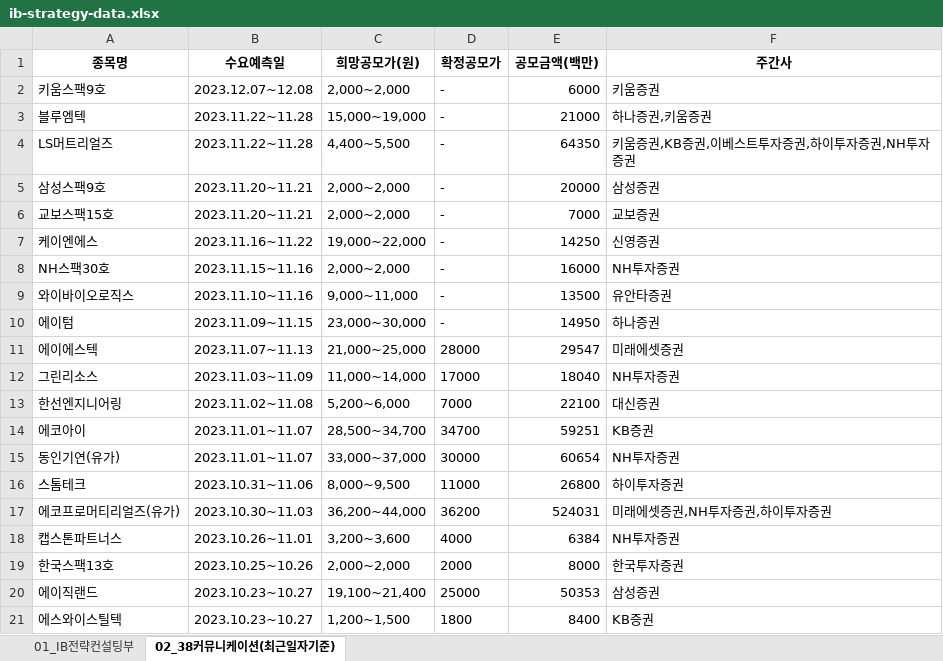
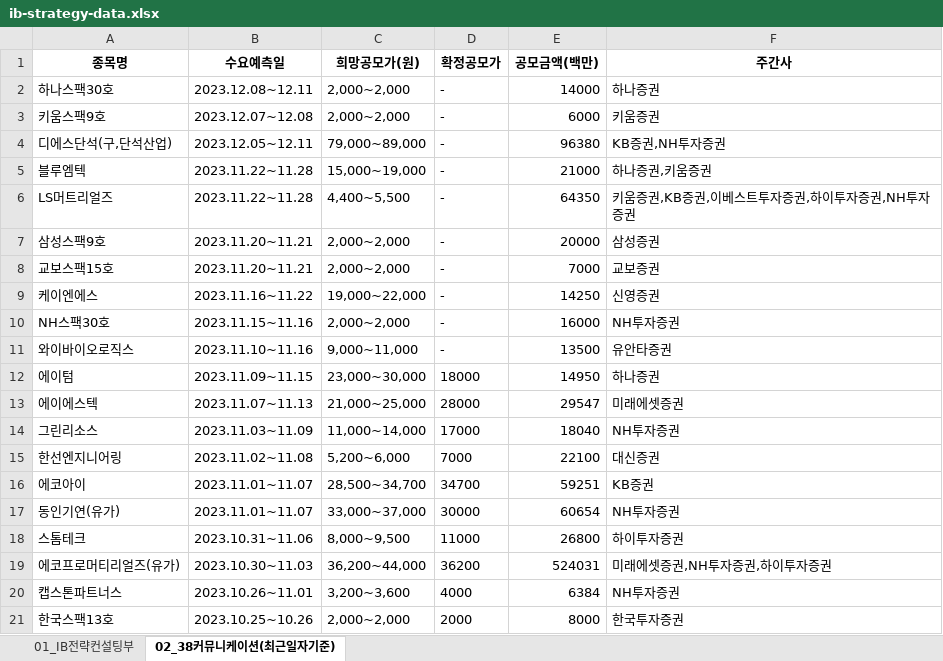
Before and after one commit to Kis-ds/IPO, an Excel workbook: datasets/ib-strategy-data.xlsx, sheet 02_38커뮤니케이션(최근일자기준), drawn as a sheet; values as stored, in another font and other column widths than the file's, no borders; removed rows and columns are numbered as before the commit, all else as after; the diff names each change by its address in the sheet, - before the commit and + after, or states it on an @@ line.

```diff
--- a/datasets/ib-strategy-data.xlsx (sheet 02_38커뮤니케이션(최근일자기준))
+++ b/datasets/ib-strategy-data.xlsx (sheet 02_38커뮤니케이션(최근일자기준))
+row 2: 하나스팩30호 | 2023.12.08~12.11 | 2,000~2,000 | - | 14000 | 하나증권
+row 4: 디에스단석(구,단석산업) | 2023.12.05~12.11 | 79,000~89,000 | - | 96380 | KB증권,NH투자증권
-D12 (확정공모가): -
+D12 (확정공모가): 18000
-row 20: 에이직랜드 | 2023.10.23~10.27 | 19,100~21,400 | 25000 | 50353 | 삼성증권
-row 21: 에스와이스틸텍 | 2023.10.23~10.27 | 1,200~1,500 | 1800 | 8400 | KB증권
```
Also changed, not shown: datasets/corporate-finance-data.xlsx, datasets/form1.xlsx, 4 other files.
